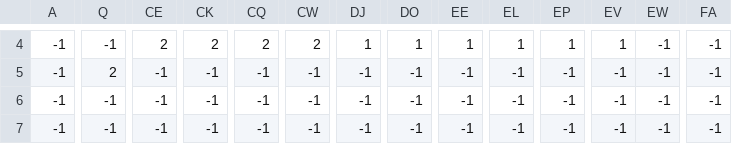
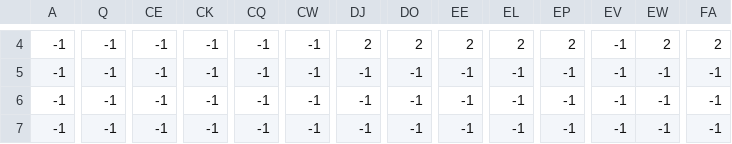
Before and after one commit to VieQ73/PythonGame, a CSV file: levels/0/Map_constraints.csv, drawn as a sheet; only a part is shown, gaps mark what is left out; the diff covers the shown part only; the diff names each change by its address in the sheet, - before the commit and + after, or states it on an @@ line.

```diff
--- a/levels/0/Map_constraints.csv
+++ b/levels/0/Map_constraints.csv
-CE4: 2
+CE4: -1
-CK4: 2
+CK4: -1
-CQ4: 2
+CQ4: -1
-CW4: 2
+CW4: -1
-DJ4: 1
+DJ4: 2
-DO4: 1
+DO4: 2
-EE4: 1
+EE4: 2
-EL4: 1
+EL4: 2
-EP4: 1
+EP4: 2
-EV4: 1
+EV4: -1
-EW4: -1
+EW4: 2
-FA4: -1
+FA4: 2
-Q5: 2
+Q5: -1
```
Also changed, not shown: 106 edited cells elsewhere in this file, levels/0/Map_bg_palms.csv, levels/0/Map_crates.csv, 18 other files.
